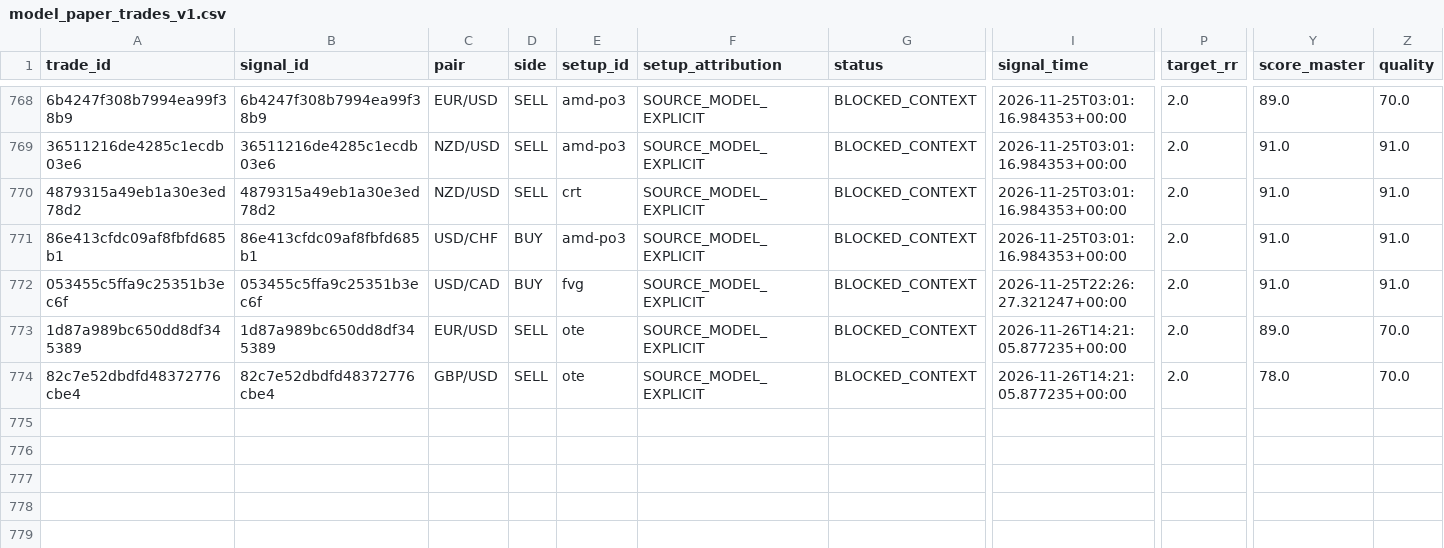
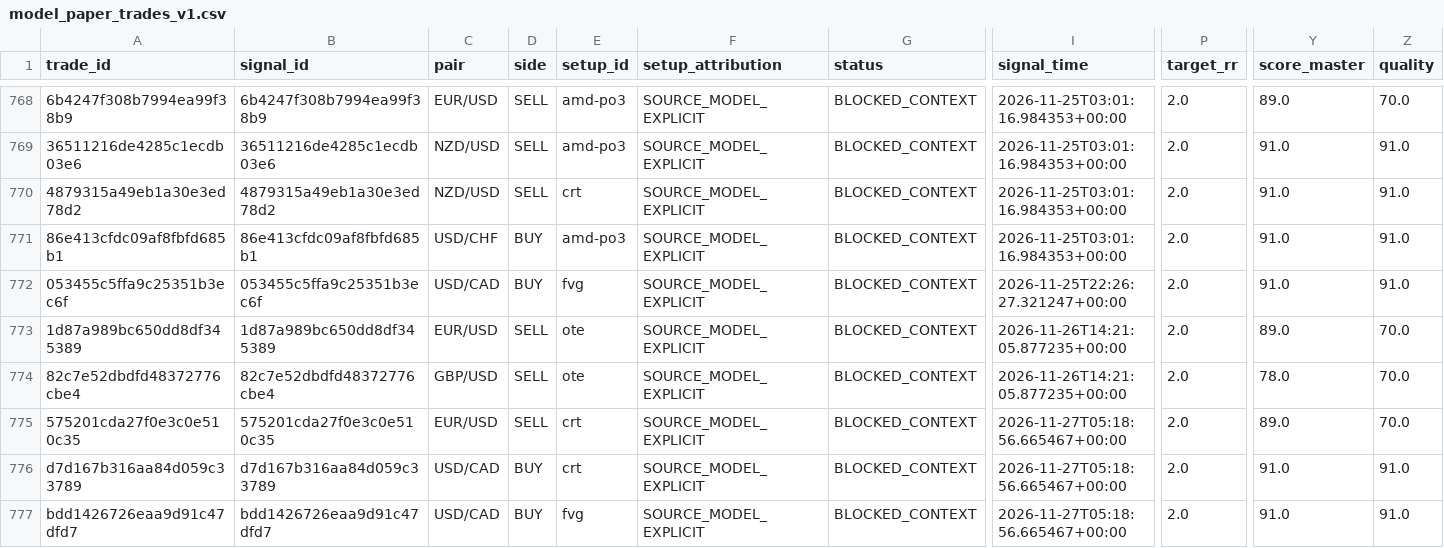
Before and after one commit to aparecidomikael97-ship-it/usd-macro-pro-v4, a CSV file: dados/model_paper_trades_v1.csv, drawn as a sheet; only a part is shown, gaps mark what is left out; rows hold the shown columns only; the diff names each change by its address in the sheet, - before the commit and + after, or states it on an @@ line.

```diff
--- a/dados/model_paper_trades_v1.csv
+++ b/dados/model_paper_trades_v1.csv
+row 775: 575201cda27f0e3c0e510c35 | 575201cda27f0e3c0e510c35 | EUR/USD | SELL | crt | SOURCE_MODEL_EXPLICIT | BLOCKED_CONTEXT | 2026-11-27T05:18:56.665467+00:00 | 2.0 | 89.0 | 70.0
+row 776: d7d167b316aa84d059c33789 | d7d167b316aa84d059c33789 | USD/CAD | BUY | crt | SOURCE_MODEL_EXPLICIT | BLOCKED_CONTEXT | 2026-11-27T05:18:56.665467+00:00 | 2.0 | 91.0 | 91.0
+row 777: bdd1426726eaa9d91c47dfd7 | bdd1426726eaa9d91c47dfd7 | USD/CAD | BUY | fvg | SOURCE_MODEL_EXPLICIT | BLOCKED_CONTEXT | 2026-11-27T05:18:56.665467+00:00 | 2.0 | 91.0 | 91.0
```
